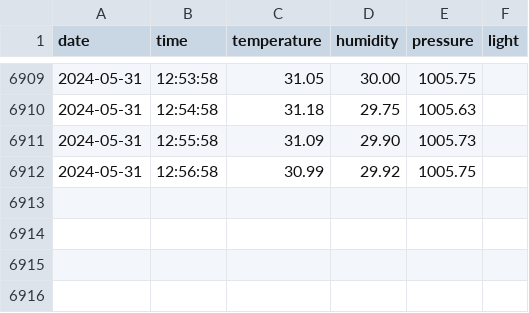
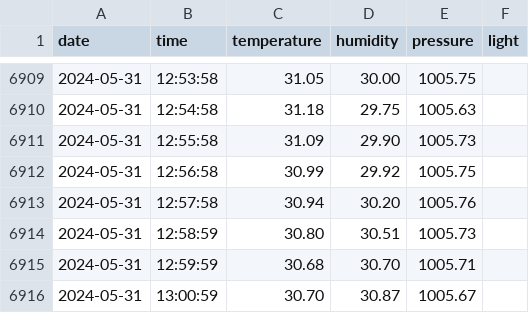
Before and after one commit to jbx6/belladonna, a CSV file: data.csv, drawn as a sheet; only a part is shown, gaps mark what is left out.

```diff
--- a/data.csv
+++ b/data.csv
@@ -6912 +6912,5 @@ date,time,temperature,humidity,pressure,light
 2024-05-31,12:56:58,30.99,29.92,1005.75
+2024-05-31,12:57:58,30.94,30.20,1005.76
+2024-05-31,12:58:59,30.80,30.51,1005.73
+2024-05-31,12:59:59,30.68,30.70,1005.71
+2024-05-31,13:00:59,30.70,30.87,1005.67
```
Also changed, not shown: 1 other file.
